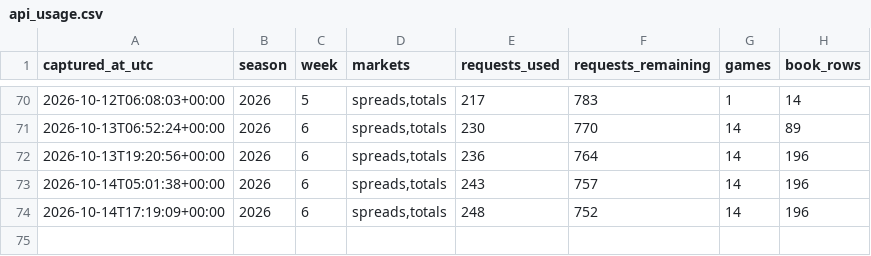
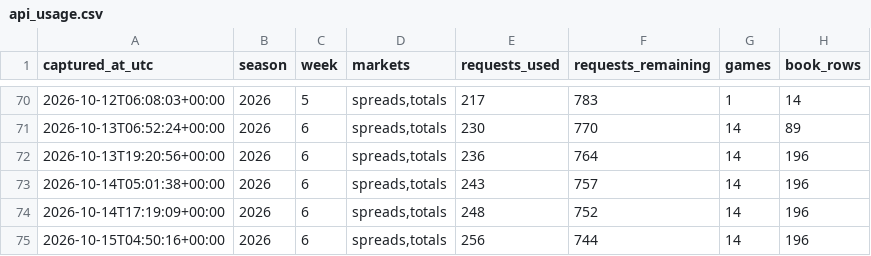
Before and after one commit to zgriesser-hue/-core-v2-nfl, a CSV file: data/market/api_usage.csv, drawn as a sheet; only a part is shown, gaps mark what is left out.

```diff
--- a/data/market/api_usage.csv
+++ b/data/market/api_usage.csv
@@ -74 +74,2 @@ captured_at_utc,season,week,markets,requests_used,requests_remaining,games,book_
 2026-10-14T17:19:09+00:00,2026,6,"spreads,totals",248,752,14,196
+2026-10-15T04:50:16+00:00,2026,6,"spreads,totals",256,744,14,196
```
Also changed, not shown: data/market/2026/week_06/market_consensus_history.csv, data/tracking/projection_market_snapshots.csv, 2 other files.
